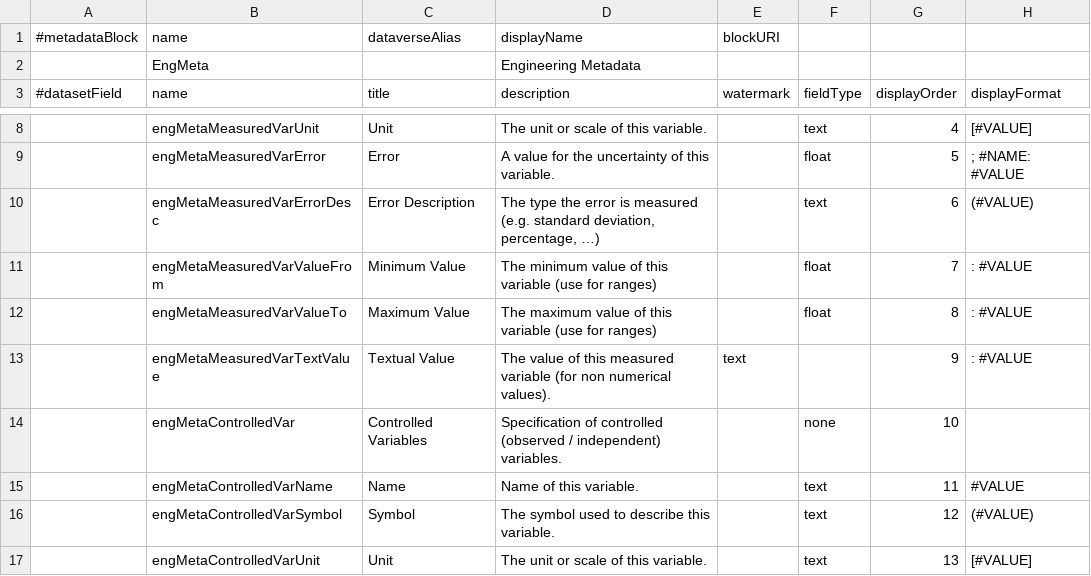
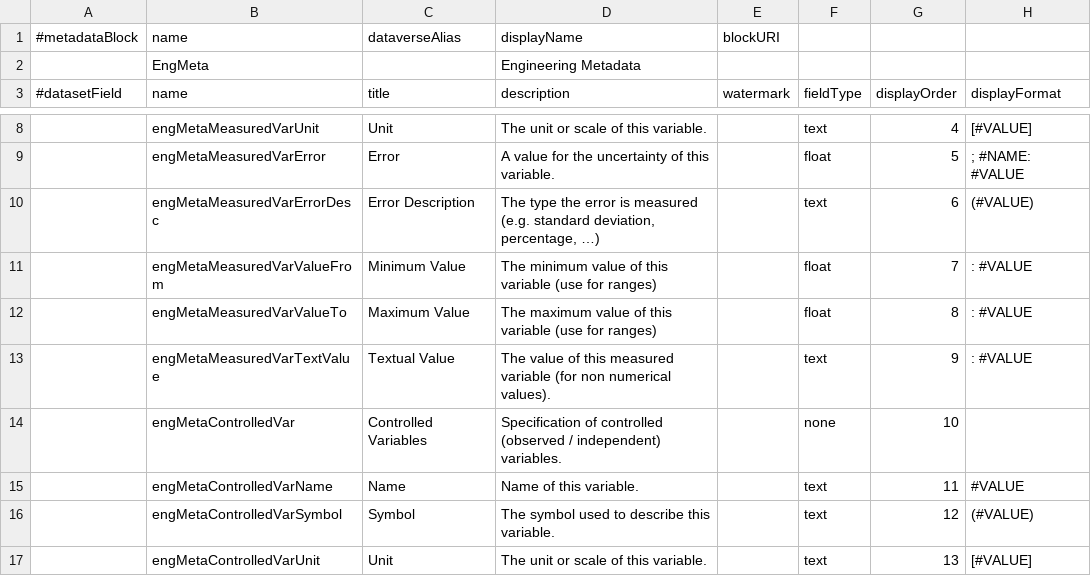
Before and after one commit to izus-fokus/darus-metadata-blocks, a TSV file: EngMetaDataverse.tsv, drawn as a sheet; only a part is shown, gaps mark what is left out; the diff names each change by its address in the sheet, - before the commit and + after, or states it on an @@ line.

Commit message:
added missing datafieldtype text for engMetaMeasuredVarTextValue

```diff
--- a/EngMetaDataverse.tsv
+++ b/EngMetaDataverse.tsv
-E13 (watermark): text
+E13 (watermark): (empty)
-F13 (fieldType): (empty)
+F13 (fieldType): text
```
